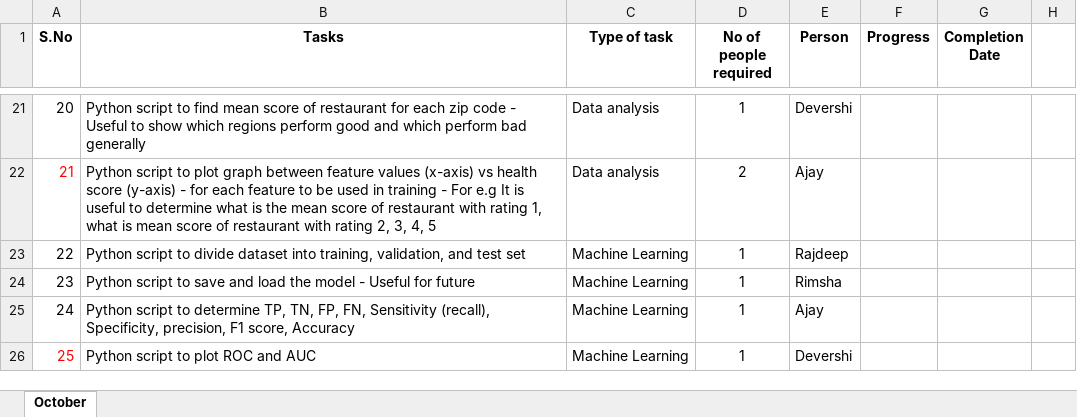
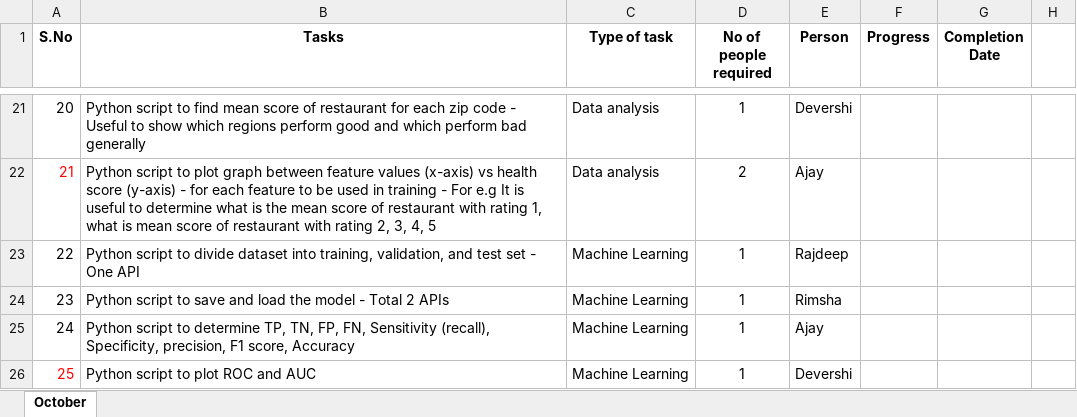
Before and after one commit to ajayan-nitkkr/INF553-YelpProject, an Excel workbook: Overview_and_Updates/Task Management.xlsx, sheet October, drawn as a sheet; only a part is shown, gaps mark what is left out; values as stored, in another font and other column widths than the file's, no borders; the diff names each change by its address in the sheet, - before the commit and + after, or states it on an @@ line.

Commit message:
APIs created to retrieve ML evaluation metrics based on actual vs predicted data

```diff
--- a/Overview_and_Updates/Task Management.xlsx (sheet October)
+++ b/Overview_and_Updates/Task Management.xlsx (sheet October)
-B23 (Tasks): …test set
+B23 (Tasks): …test set - One API
-B24 (Tasks): …model - Useful for future
+B24 (Tasks): …model - Total 2 APIs
```
Also changed, not shown: 2 other files.
